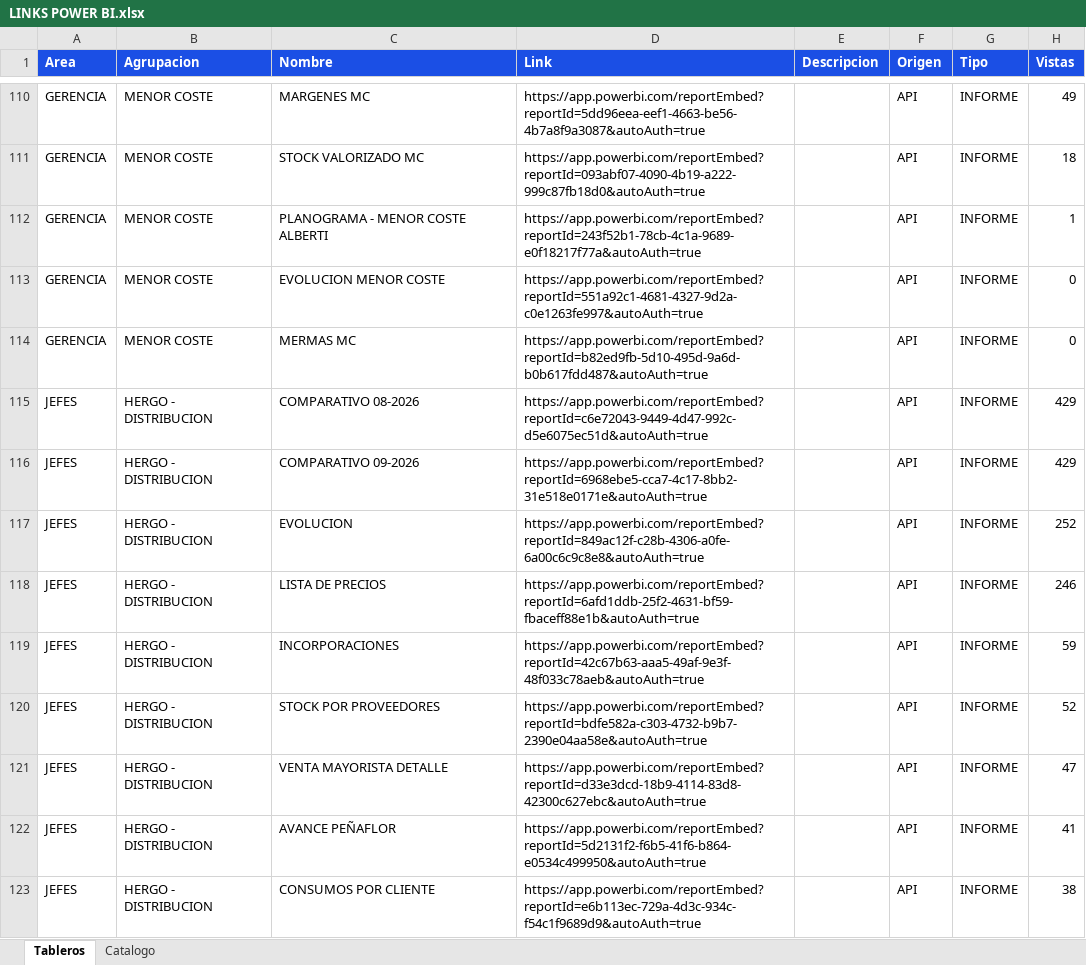
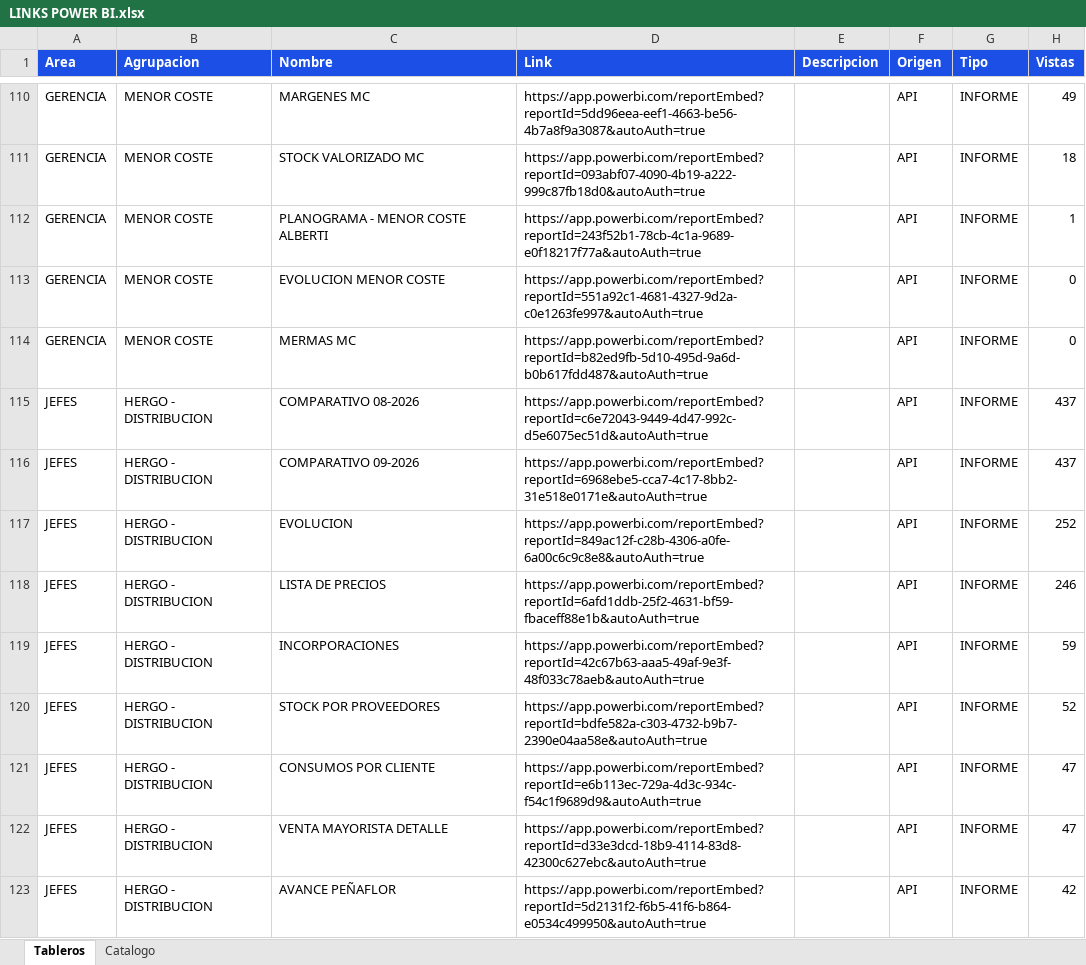
Before and after one commit to planeamientocomercialhergo-cyber/tableros-powerbi, an Excel workbook: LINKS POWER BI.xlsx, sheet Tableros, drawn as a sheet; only a part is shown, gaps mark what is left out; values as stored, in another font and other column widths than the file's, no borders; removed rows and columns are numbered as before the commit, all else as after; the diff covers the shown part only; the diff names each change by its address in the sheet, - before the commit and + after, or states it on an @@ line.

Commit message:
Actualizo tableros (2026-09-17 07:37) - 121 informes de Power BI y 27 links a mano

```diff
--- a/LINKS POWER BI.xlsx (sheet Tableros)
+++ b/LINKS POWER BI.xlsx (sheet Tableros)
-H115:H116 (Vistas): 429
+H115:H116 (Vistas): 437
+row 121: JEFES | HERGO - DISTRIBUCION | CONSUMOS POR CLIENTE | https://app.powerbi.com/reportEmbed?reportId=e6b113ec-729a-4d3c-934c-f54c1f9689d9&autoAuth=true |  | API | INFORME | 47
-H123 (Vistas): 41
+H123 (Vistas): 42
-row 123: JEFES | HERGO - DISTRIBUCION | CONSUMOS POR CLIENTE | https://app.powerbi.com/reportEmbed?reportId=e6b113ec-729a-4d3c-934c-f54c1f9689d9&autoAuth=true |  | API | INFORME | 38
```
Also changed, not shown: 2 added rows, 2 removed rows and 26 edited cells elsewhere in this sheet, sheet Catalogo.
